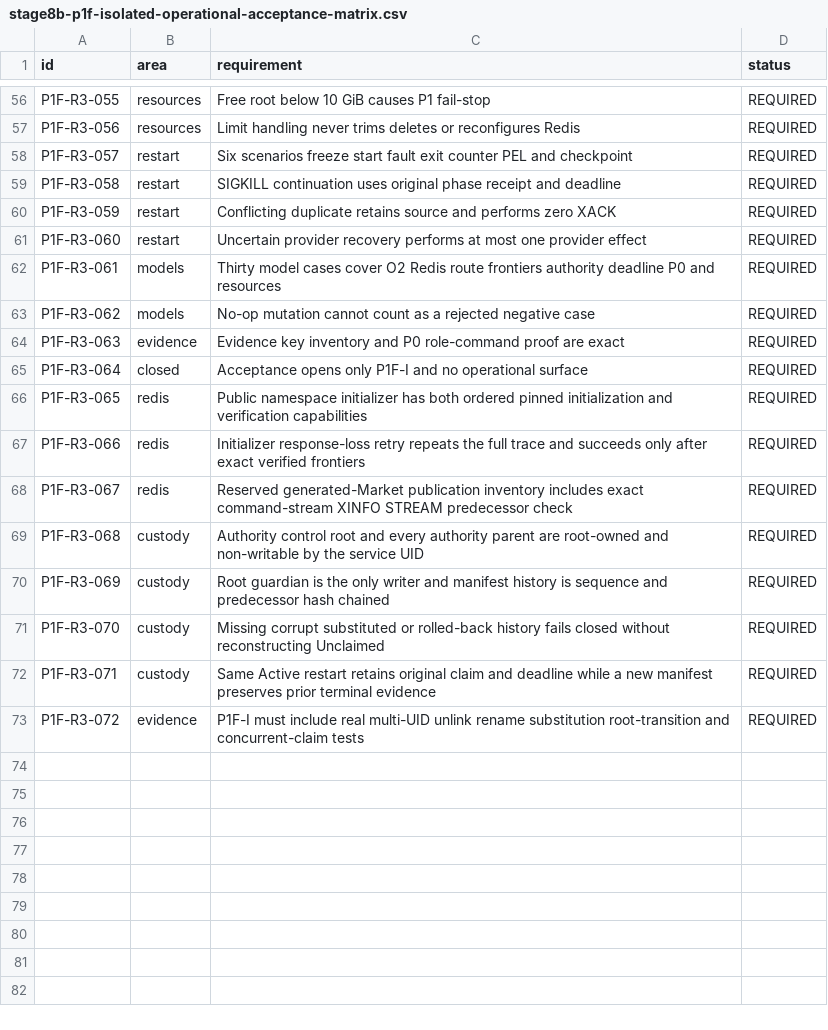
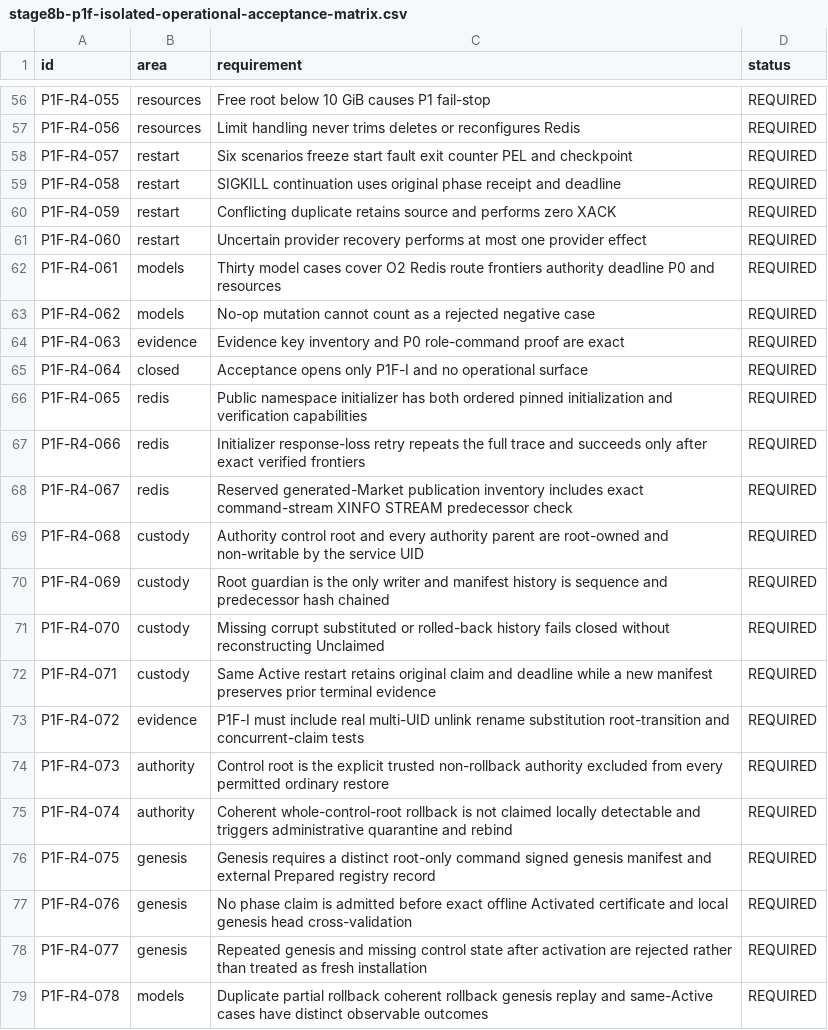
Before and after one commit to DKorolski/moex-trading-gateway-rs, a CSV file: docs/stage-8/stage8b-p1f-isolated-operational-acceptance-matrix.csv, drawn as a sheet; only a part is shown, gaps mark what is left out; the diff covers the shown part only; the diff names each change by its address in the sheet, - before the commit and + after, or states it on an @@ line.

Commit message:
stage8b: define P1-f authority rollback boundary

```diff
--- a/docs/stage-8/stage8b-p1f-isolated-operational-acceptance-matrix.csv
+++ b/docs/stage-8/stage8b-p1f-isolated-operational-acceptance-matrix.csv
-A56 (id): P1F-R3-055
+A56 (id): P1F-R4-055
-A57 (id): P1F-R3-056
+A57 (id): P1F-R4-056
-A58 (id): P1F-R3-057
+A58 (id): P1F-R4-057
-A59 (id): P1F-R3-058
+A59 (id): P1F-R4-058
-A60 (id): P1F-R3-059
+A60 (id): P1F-R4-059
-A61 (id): P1F-R3-060
+A61 (id): P1F-R4-060
-A62 (id): P1F-R3-061
+A62 (id): P1F-R4-061
-A63 (id): P1F-R3-062
+A63 (id): P1F-R4-062
-A64 (id): P1F-R3-063
+A64 (id): P1F-R4-063
-A65 (id): P1F-R3-064
+A65 (id): P1F-R4-064
-A66 (id): P1F-R3-065
+A66 (id): P1F-R4-065
-A67 (id): P1F-R3-066
+A67 (id): P1F-R4-066
-A68 (id): P1F-R3-067
+A68 (id): P1F-R4-067
-A69 (id): P1F-R3-068
+A69 (id): P1F-R4-068
-A70 (id): P1F-R3-069
+A70 (id): P1F-R4-069
-A71 (id): P1F-R3-070
+A71 (id): P1F-R4-070
-A72 (id): P1F-R3-071
+A72 (id): P1F-R4-071
-A73 (id): P1F-R3-072
+A73 (id): P1F-R4-072
+row 74: P1F-R4-073 | authority | Control root is the explicit trusted non-rollback authority excluded from every permitted ordinary restore | REQUIRED
+row 75: P1F-R4-074 | authority | Coherent whole-control-root rollback is not claimed locally detectable and triggers administrative quarantine and rebind | REQUIRED
+row 76: P1F-R4-075 | genesis | Genesis requires a distinct root-only command signed genesis manifest and external Prepared registry record | REQUIRED
+row 77: P1F-R4-076 | genesis | No phase claim is admitted before exact offline Activated certificate and local genesis head cross-validation | REQUIRED
+row 78: P1F-R4-077 | genesis | Repeated genesis and missing control state after activation are rejected rather than treated as fresh installation | REQUIRED
+row 79: P1F-R4-078 | models | Duplicate partial rollback coherent rollback genesis replay and same-Active cases have distinct observable outcomes | REQUIRED
```
Also changed, not shown: 54 edited cells elsewhere in this file, 10 other files.
